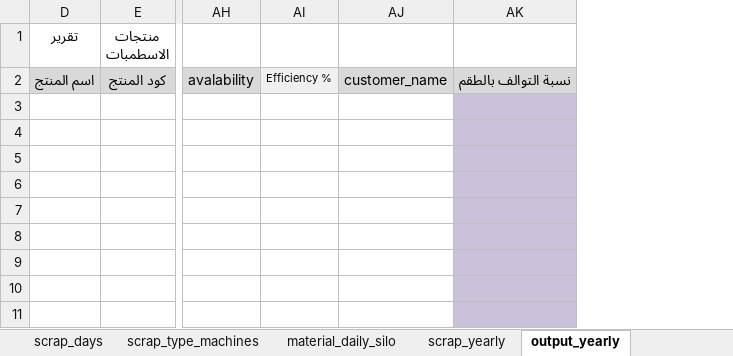
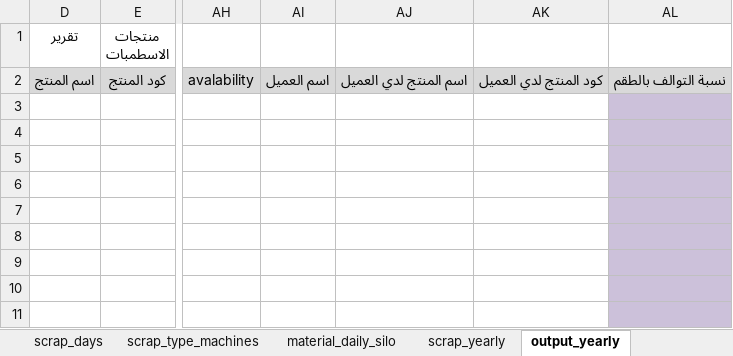
Before and after one commit to esmallah/data_assistant, an Excel workbook: apps/analysis/formats/formatQC_molds_monthly.xlsx, sheet output_yearly, drawn as a sheet; only a part is shown, gaps mark what is left out; values as stored, in another font and other column widths than the file's, no borders; conditional formats not drawn; removed rows and columns are numbered as before the commit, all else as after; the diff names each change by its address in the sheet, - before the commit and + after, or states it on an @@ line.

```diff
--- a/apps/analysis/formats/formatQC_molds_monthly.xlsx (sheet output_yearly)
+++ b/apps/analysis/formats/formatQC_molds_monthly.xlsx (sheet output_yearly)
-column AI, row 2: Efficiency %
-column AJ, row 2: customer_name
+column AI, row 2: اسم العميل
+column AJ, row 2: اسم المنتج لدي العميل
+column AK, row 2: كود المنتج لدي العميل
```
Also changed, not shown: other sheet tabs, apps/analysis/formats/formatQC_molds_daily.xlsx, 34 other files.
